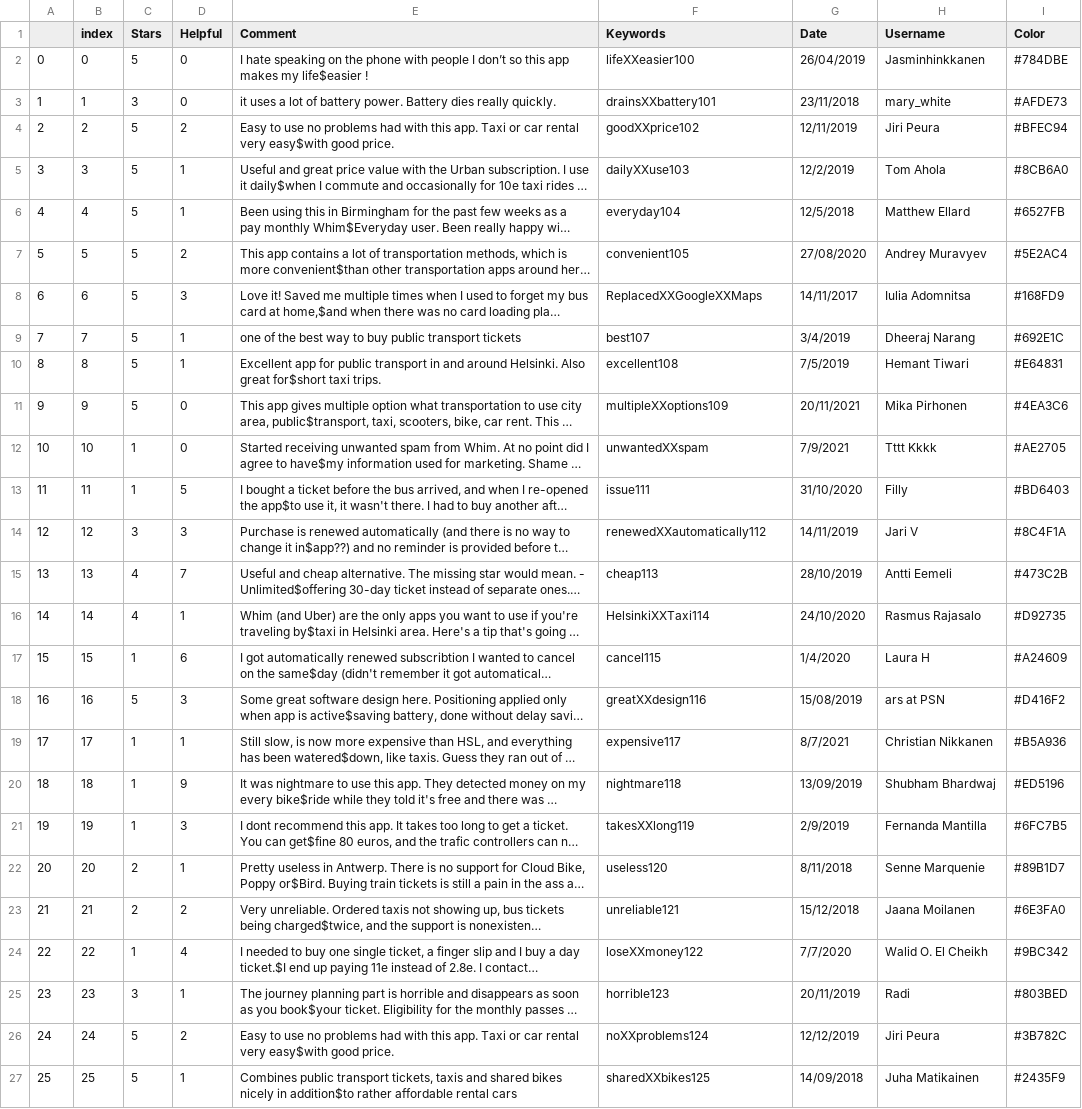
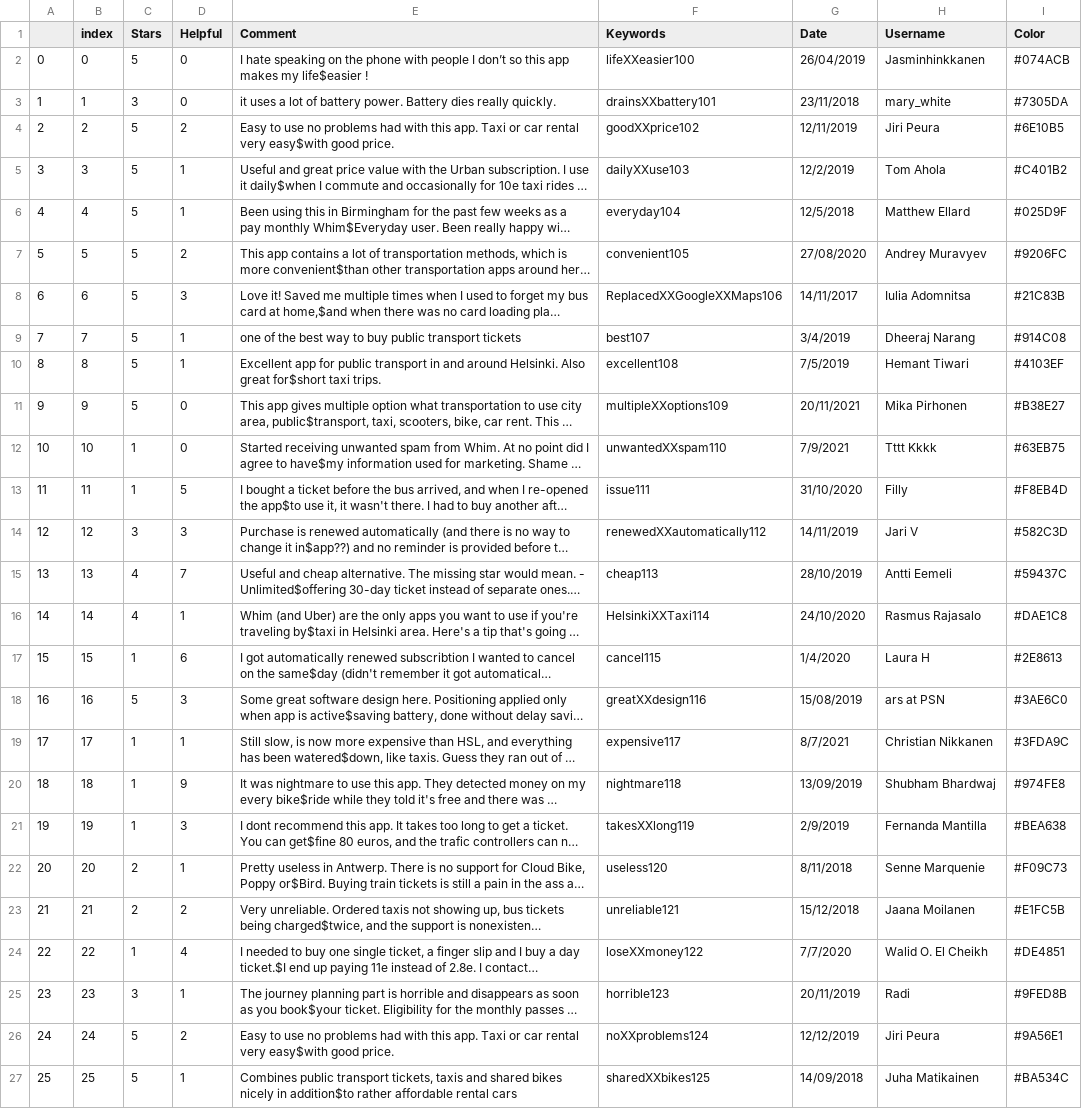
Before and after one commit to chrvt/VEGA_gh, a CSV file: projects/CC_user_comments/comments_linebreak.csv, drawn as a sheet; long unchanged cells end in …; the diff names each change by its address in the sheet, - before the commit and + after, or states it on an @@ line.

```diff
--- a/projects/CC_user_comments/comments_linebreak.csv
+++ b/projects/CC_user_comments/comments_linebreak.csv
-I2 (Color): #784DBE
+I2 (Color): #074ACB
-I3 (Color): #AFDE73
+I3 (Color): #7305DA
-I4 (Color): #BFEC94
+I4 (Color): #6E10B5
-I5 (Color): #8CB6A0
+I5 (Color): #C401B2
-I6 (Color): #6527FB
+I6 (Color): #025D9F
-I7 (Color): #5E2AC4
+I7 (Color): #9206FC
-F8 (Keywords): ReplacedXXGoogleXXMaps
+F8 (Keywords): ReplacedXXGoogleXXMaps106
-I8 (Color): #168FD9
+I8 (Color): #21C83B
-I9 (Color): #692E1C
+I9 (Color): #914C08
-I10 (Color): #E64831
+I10 (Color): #4103EF
-I11 (Color): #4EA3C6
+I11 (Color): #B38E27
-F12 (Keywords): unwantedXXspam
+F12 (Keywords): unwantedXXspam110
-I12 (Color): #AE2705
+I12 (Color): #63EB75
-I13 (Color): #BD6403
+I13 (Color): #F8EB4D
-I14 (Color): #8C4F1A
+I14 (Color): #582C3D
-I15 (Color): #473C2B
+I15 (Color): #59437C
-I16 (Color): #D92735
+I16 (Color): #DAE1C8
-I17 (Color): #A24609
+I17 (Color): #2E8613
-I18 (Color): #D416F2
+I18 (Color): #3AE6C0
-I19 (Color): #B5A936
+I19 (Color): #3FDA9C
-I20 (Color): #ED5196
+I20 (Color): #974FE8
-I21 (Color): #6FC7B5
+I21 (Color): #BEA638
-I22 (Color): #89B1D7
+I22 (Color): #F09C73
-I23 (Color): #6E3FA0
+I23 (Color): #E1FC5B
-I24 (Color): #9BC342
+I24 (Color): #DE4851
-I25 (Color): #803BED
+I25 (Color): #9FED8B
-I26 (Color): #3B782C
+I26 (Color): #9A56E1
-I27 (Color): #2435F9
+I27 (Color): #BA534C
```
Also changed, not shown: projects/CC_user_comments/comments.csv.
